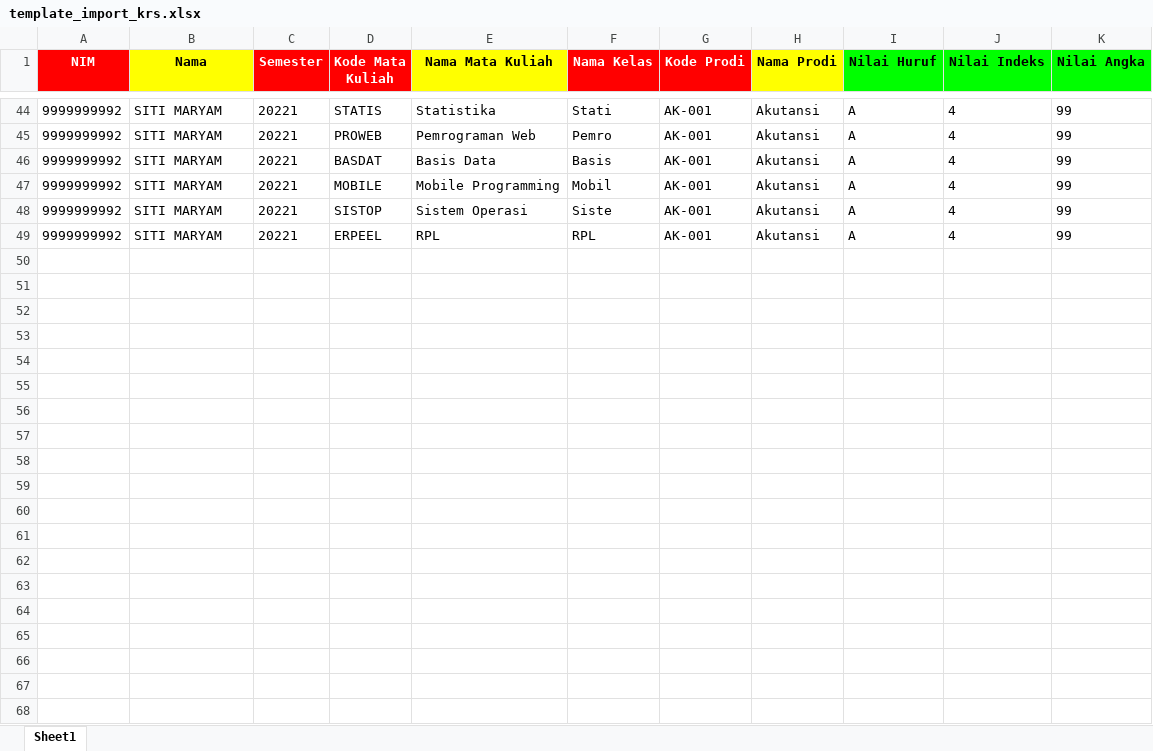
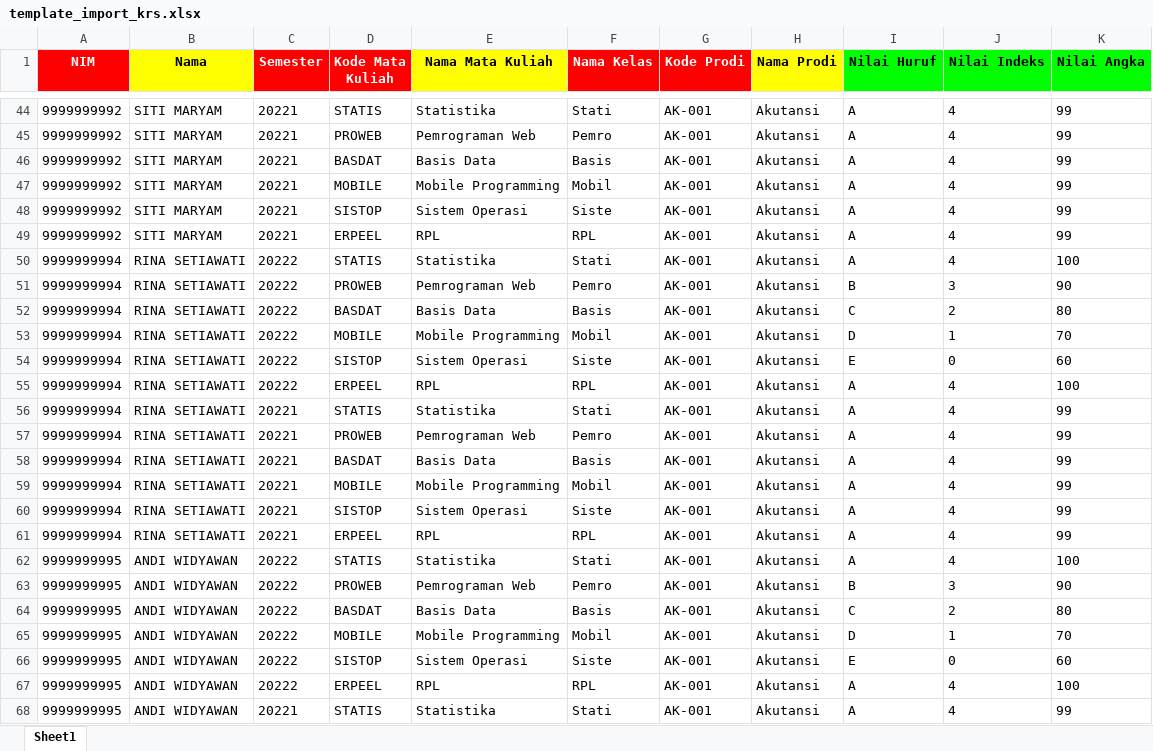
Before and after one commit to satriayp262/siakadppgi, an Excel workbook: public/template/template_import_krs.xlsx, sheet Sheet1, drawn as a sheet; only a part is shown, gaps mark what is left out; values as stored, in another font and other column widths than the file's, no borders; the diff covers the shown part only; the diff names each change by its address in the sheet, - before the commit and + after, or states it on an @@ line.

Commit message:
Fix : Import Nilai and Aktifitas

```diff
--- a/public/template/template_import_krs.xlsx (sheet Sheet1)
+++ b/public/template/template_import_krs.xlsx (sheet Sheet1)
+row 50: 9999999994 | RINA SETIAWATI | 20222 | STATIS | Statistika | Stati | AK-001 | Akutansi | A | 4 | 100
+row 51: 9999999994 | RINA SETIAWATI | 20222 | PROWEB | Pemrograman Web | Pemro | AK-001 | Akutansi | B | 3 | 90
+row 52: 9999999994 | RINA SETIAWATI | 20222 | BASDAT | Basis Data | Basis | AK-001 | Akutansi | C | 2 | 80
+row 53: 9999999994 | RINA SETIAWATI | 20222 | MOBILE | Mobile Programming | Mobil | AK-001 | Akutansi | D | 1 | 70
+row 54: 9999999994 | RINA SETIAWATI | 20222 | SISTOP | Sistem Operasi | Siste | AK-001 | Akutansi | E | 0 | 60
+row 55: 9999999994 | RINA SETIAWATI | 20222 | ERPEEL | RPL | RPL | AK-001 | Akutansi | A | 4 | 100
+row 56: 9999999994 | RINA SETIAWATI | 20221 | STATIS | Statistika | Stati | AK-001 | Akutansi | A | 4 | 99
+row 57: 9999999994 | RINA SETIAWATI | 20221 | PROWEB | Pemrograman Web | Pemro | AK-001 | Akutansi | A | 4 | 99
+row 58: 9999999994 | RINA SETIAWATI | 20221 | BASDAT | Basis Data | Basis | AK-001 | Akutansi | A | 4 | 99
+row 59: 9999999994 | RINA SETIAWATI | 20221 | MOBILE | Mobile Programming | Mobil | AK-001 | Akutansi | A | 4 | 99
+row 60: 9999999994 | RINA SETIAWATI | 20221 | SISTOP | Sistem Operasi | Siste | AK-001 | Akutansi | A | 4 | 99
+row 61: 9999999994 | RINA SETIAWATI | 20221 | ERPEEL | RPL | RPL | AK-001 | Akutansi | A | 4 | 99
+row 62: 9999999995 | ANDI WIDYAWAN | 20222 | STATIS | Statistika | Stati | AK-001 | Akutansi | A | 4 | 100
+row 63: 9999999995 | ANDI WIDYAWAN | 20222 | PROWEB | Pemrograman Web | Pemro | AK-001 | Akutansi | B | 3 | 90
+row 64: 9999999995 | ANDI WIDYAWAN | 20222 | BASDAT | Basis Data | Basis | AK-001 | Akutansi | C | 2 | 80
+row 65: 9999999995 | ANDI WIDYAWAN | 20222 | MOBILE | Mobile Programming | Mobil | AK-001 | Akutansi | D | 1 | 70
+row 66: 9999999995 | ANDI WIDYAWAN | 20222 | SISTOP | Sistem Operasi | Siste | AK-001 | Akutansi | E | 0 | 60
+row 67: 9999999995 | ANDI WIDYAWAN | 20222 | ERPEEL | RPL | RPL | AK-001 | Akutansi | A | 4 | 100
+row 68: 9999999995 | ANDI WIDYAWAN | 20221 | STATIS | Statistika | Stati | AK-001 | Akutansi | A | 4 | 99
```
Also changed, not shown: 41 added rows elsewhere in this sheet, public/template/Template_import_nilai.xlsx, 4 other files.
